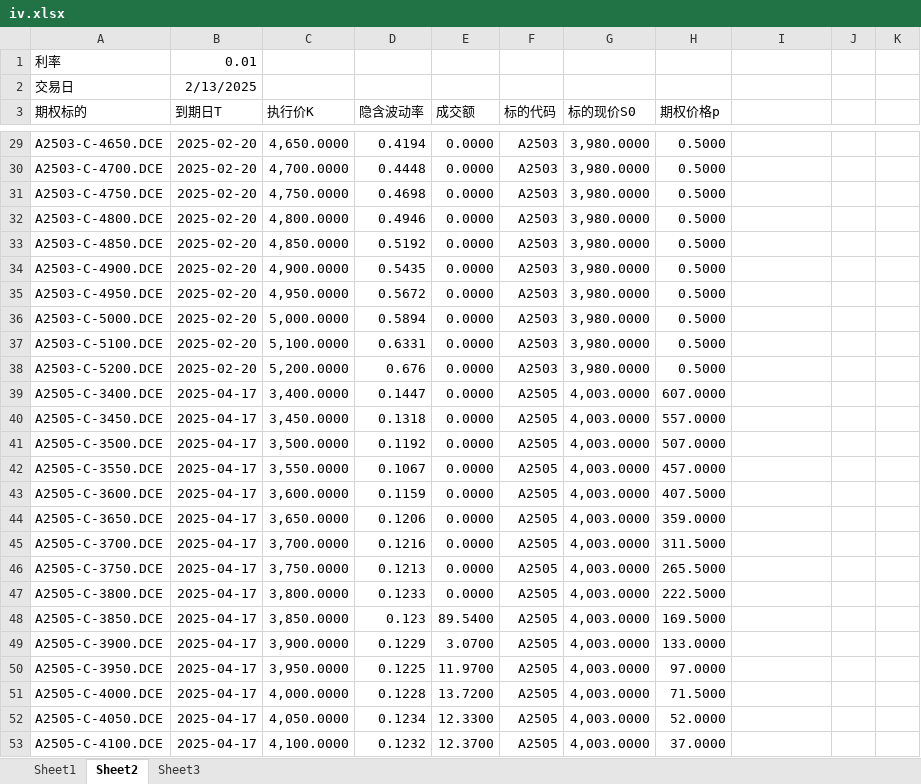
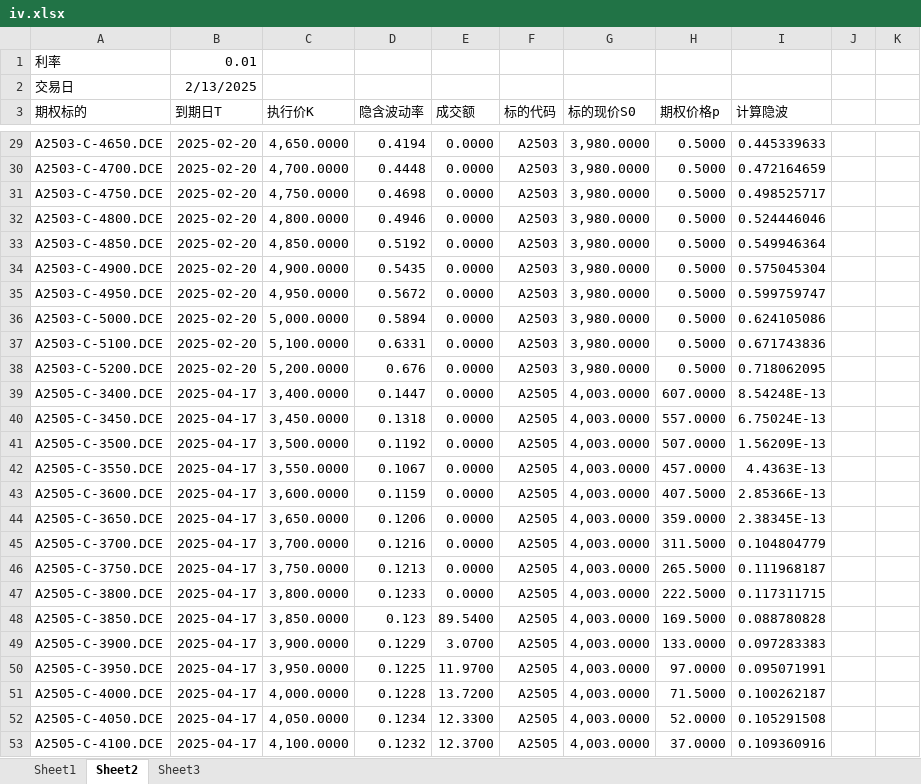
Before and after one commit to gnyuan/bestpractice, an Excel workbook: backtest/proj-iv-surface/iv.xlsx, sheet Sheet2, drawn as a sheet; only a part is shown, gaps mark what is left out; values as stored, in another font and other column widths than the file's, no borders; the diff covers the shown part only; the diff names each change by its address in the sheet, - before the commit and + after, or states it on an @@ line.

```diff
--- a/backtest/proj-iv-surface/iv.xlsx (sheet Sheet2)
+++ b/backtest/proj-iv-surface/iv.xlsx (sheet Sheet2)
-I3: (empty)
+I3: 计算隐波
-I29 (计算隐波): (empty)
+I29 (计算隐波): 0.445339633
-I30 (计算隐波): (empty)
+I30 (计算隐波): 0.472164659
-I31 (计算隐波): (empty)
+I31 (计算隐波): 0.498525717
-I32 (计算隐波): (empty)
+I32 (计算隐波): 0.524446046
-I33 (计算隐波): (empty)
+I33 (计算隐波): 0.549946364
-I34 (计算隐波): (empty)
+I34 (计算隐波): 0.575045304
-I35 (计算隐波): (empty)
+I35 (计算隐波): 0.599759747
-I36 (计算隐波): (empty)
+I36 (计算隐波): 0.624105086
-I37 (计算隐波): (empty)
+I37 (计算隐波): 0.671743836
-I38 (计算隐波): (empty)
+I38 (计算隐波): 0.718062095
-I39 (计算隐波): (empty)
+I39 (计算隐波): 8.54248E-13
-I40 (计算隐波): (empty)
+I40 (计算隐波): 6.75024E-13
-I41 (计算隐波): (empty)
+I41 (计算隐波): 1.56209E-13
-I42 (计算隐波): (empty)
+I42 (计算隐波): 4.4363E-13
-I43 (计算隐波): (empty)
+I43 (计算隐波): 2.85366E-13
-I44 (计算隐波): (empty)
+I44 (计算隐波): 2.38345E-13
-I45 (计算隐波): (empty)
+I45 (计算隐波): 0.104804779
-I46 (计算隐波): (empty)
+I46 (计算隐波): 0.111968187
-I47 (计算隐波): (empty)
+I47 (计算隐波): 0.117311715
-I48 (计算隐波): (empty)
+I48 (计算隐波): 0.088780828
-I49 (计算隐波): (empty)
+I49 (计算隐波): 0.097283383
-I50 (计算隐波): (empty)
+I50 (计算隐波): 0.095071991
-I51 (计算隐波): (empty)
+I51 (计算隐波): 0.100262187
-I52 (计算隐波): (empty)
+I52 (计算隐波): 0.105291508
-I53 (计算隐波): (empty)
+I53 (计算隐波): 0.109360916
```
Also changed, not shown: 111 edited cells elsewhere in this sheet, 1 other file.
